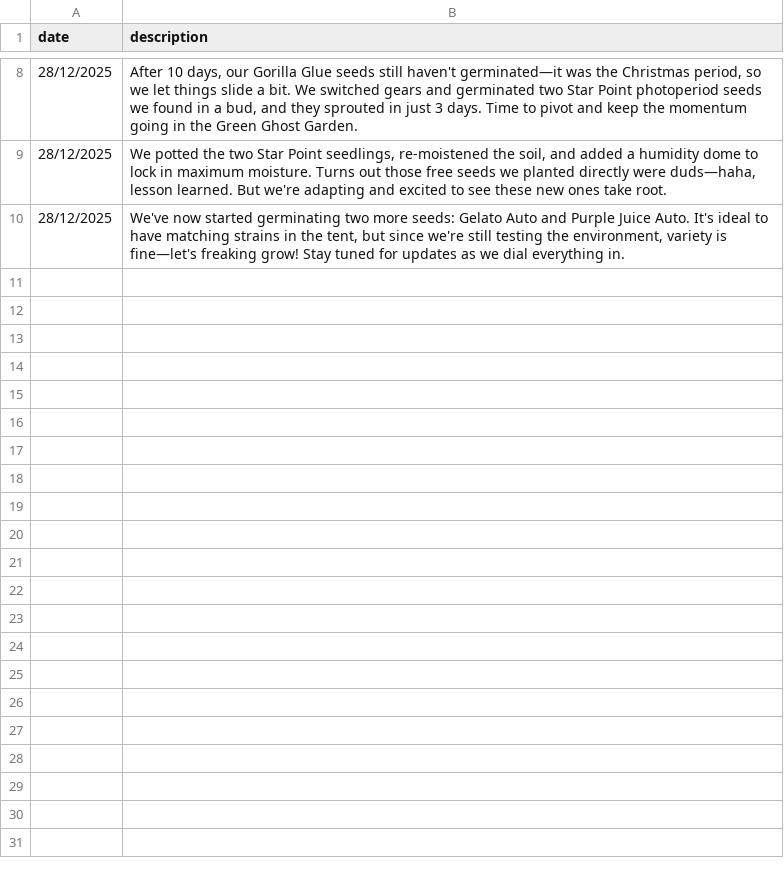
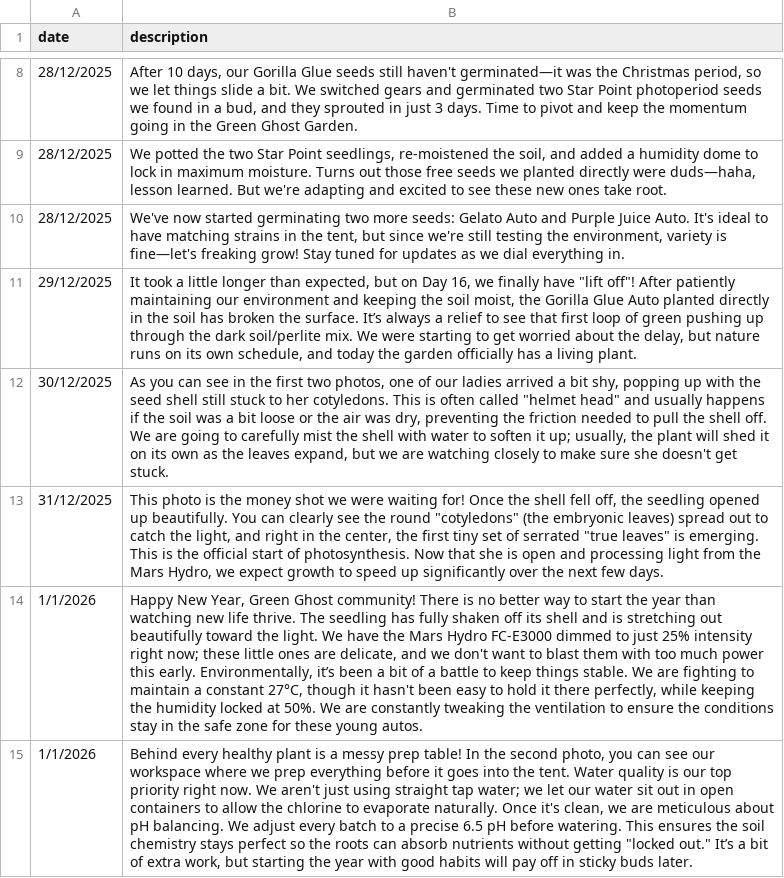
Before and after one commit to gokaiorg/greenghost, a CSV file: public/datas/gardens.csv, drawn as a sheet; only a part is shown, gaps mark what is left out; the diff names each change by its address in the sheet, - before the commit and + after, or states it on an @@ line.

```diff
--- a/public/datas/gardens.csv
+++ b/public/datas/gardens.csv
+row 11: 29/12/2025 | It took a little longer than expected, but on Day 16, we finally have "lift off"! After patiently maintaining our environment and keeping the soil moist, the Gorilla Glue Auto planted directly in the soil has broken the surface. It’s always a relief to see that first loop of green pushing up through the dark soil/perlite mix. We were starting to get worried about the delay, but nature runs on its own schedule, and today the garden officially has a living plant.
+row 12: 30/12/2025 | As you can see in the first two photos, one of our ladies arrived a bit shy, popping up with the seed shell still stuck to her cotyledons. This is often called "helmet head" and usually happens if the soil was a bit loose or the air was dry, preventing the friction needed to pull the shell off. We are going to carefully mist the shell with water to soften it up; usually, the plant will shed it on its own as the leaves expand, but we are watching closely to make sure she doesn't get stuck.
+row 13: 31/12/2025 | This photo is the money shot we were waiting for! Once the shell fell off, the seedling opened up beautifully. You can clearly see the round "cotyledons" (the embryonic leaves) spread out to catch the light, and right in the center, the first tiny set of serrated "true leaves" is emerging. This is the official start of photosynthesis. Now that she is open and processing light from the Mars Hydro, we expect growth to speed up significantly over the next few days.
+row 14: 1/1/2026 | Happy New Year, Green Ghost community! There is no better way to start the year than watching new life thrive. The seedling has fully shaken off its shell and is stretching out beautifully toward the light. We have the Mars Hydro FC-E3000 dimmed to just 25% intensity right now; these little ones are delicate, and we don't want to blast them with too much power this early. Environmentally, it’s been a bit of a battle to keep things stable. We are fighting to maintain a constant 27°C, though it hasn't been easy to hold it there perfectly, while keeping the humidity locked at 50%. We are constantly tweaking the ventilation to ensure the conditions stay in the safe zone for these young autos.
+row 15: 1/1/2026 | Behind every healthy plant is a messy prep table! In the second photo, you can see our workspace where we prep everything before it goes into the tent. Water quality is our top priority right now. We aren't just using straight tap water; we let our water sit out in open containers to allow the chlorine to evaporate naturally. Once it's clean, we are meticulous about pH balancing. We adjust every batch to a precise 6.5 pH before watering. This ensures the soil chemistry stays perfect so the roots can absorb nutrients without getting "locked out." It’s a bit of extra work, but starting the year with good habits will pay off in sticky buds later.
```
Also changed, not shown: 7 other files.
